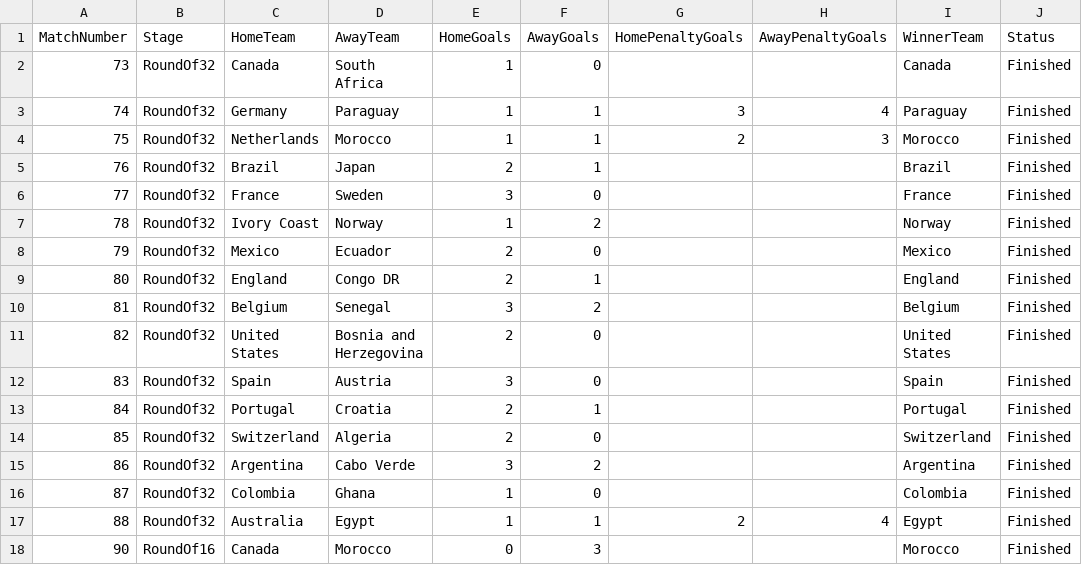
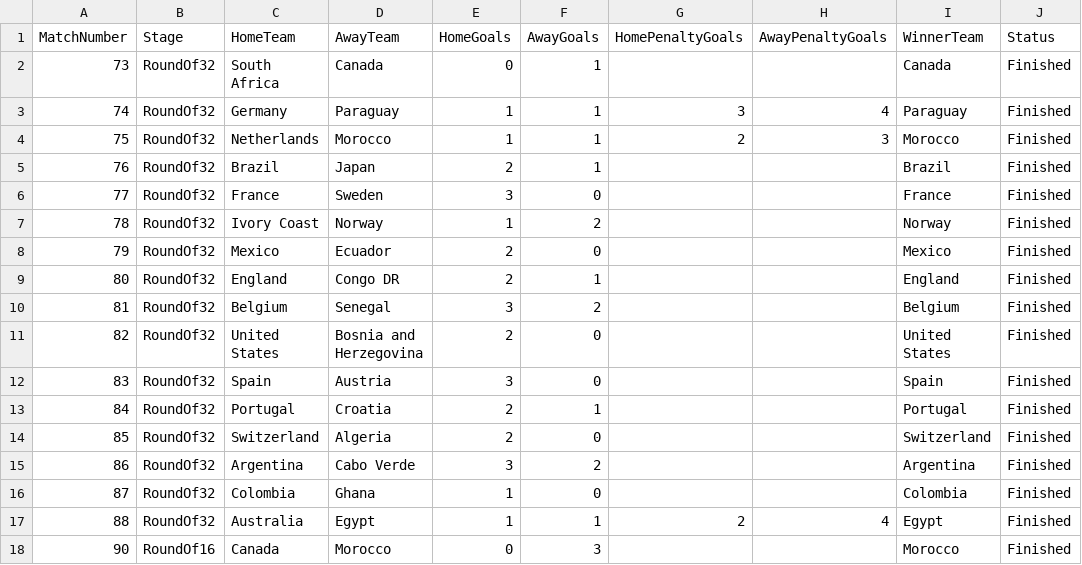
Before and after one commit to judasane/Oloraculo, a CSV file: Oloraculo.Web/Data/knockout_results.csv, drawn as a sheet; only a part is shown; the diff names each change by its address in the sheet, - before the commit and + after, or states it on an @@ line.

```diff
--- a/Oloraculo.Web/Data/knockout_results.csv
+++ b/Oloraculo.Web/Data/knockout_results.csv
-C2 (HomeTeam): Canada
+C2 (HomeTeam): South Africa
-D2 (AwayTeam): South Africa
+D2 (AwayTeam): Canada
-E2 (HomeGoals): 1
+E2 (HomeGoals): 0
-F2 (AwayGoals): 0
+F2 (AwayGoals): 1
```
Also changed, not shown: Oloraculo.Web/Data/elo_snapshot.csv, 3 other files.
